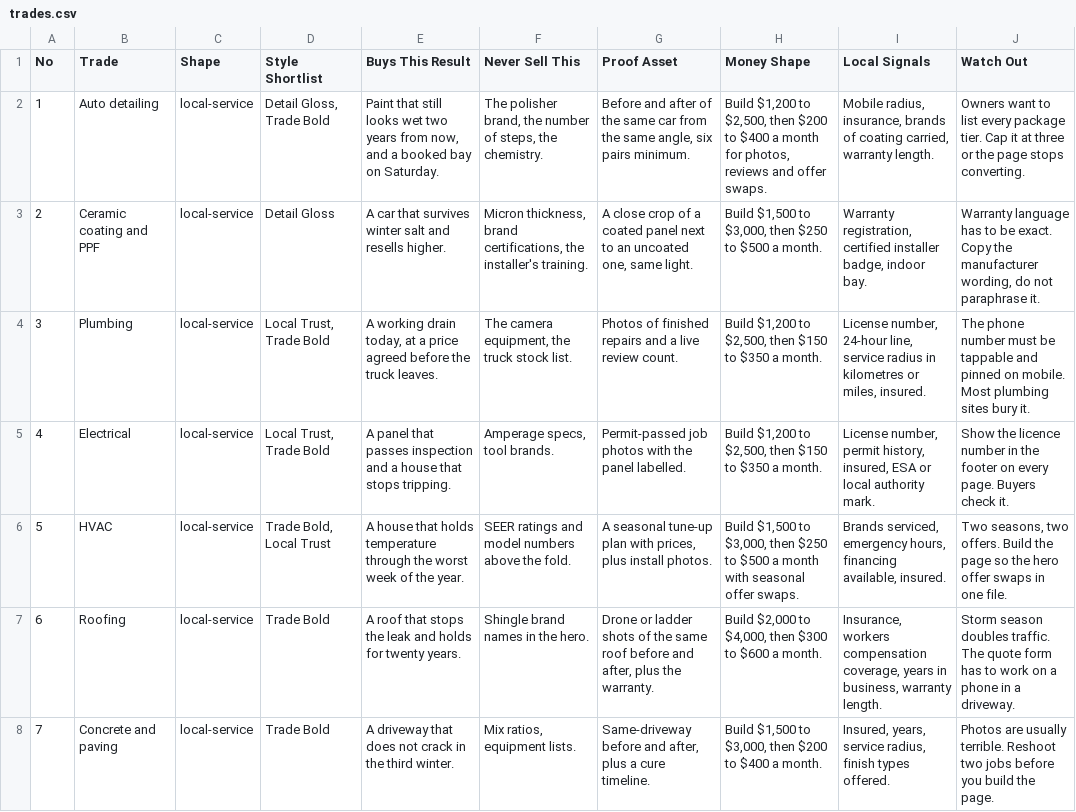
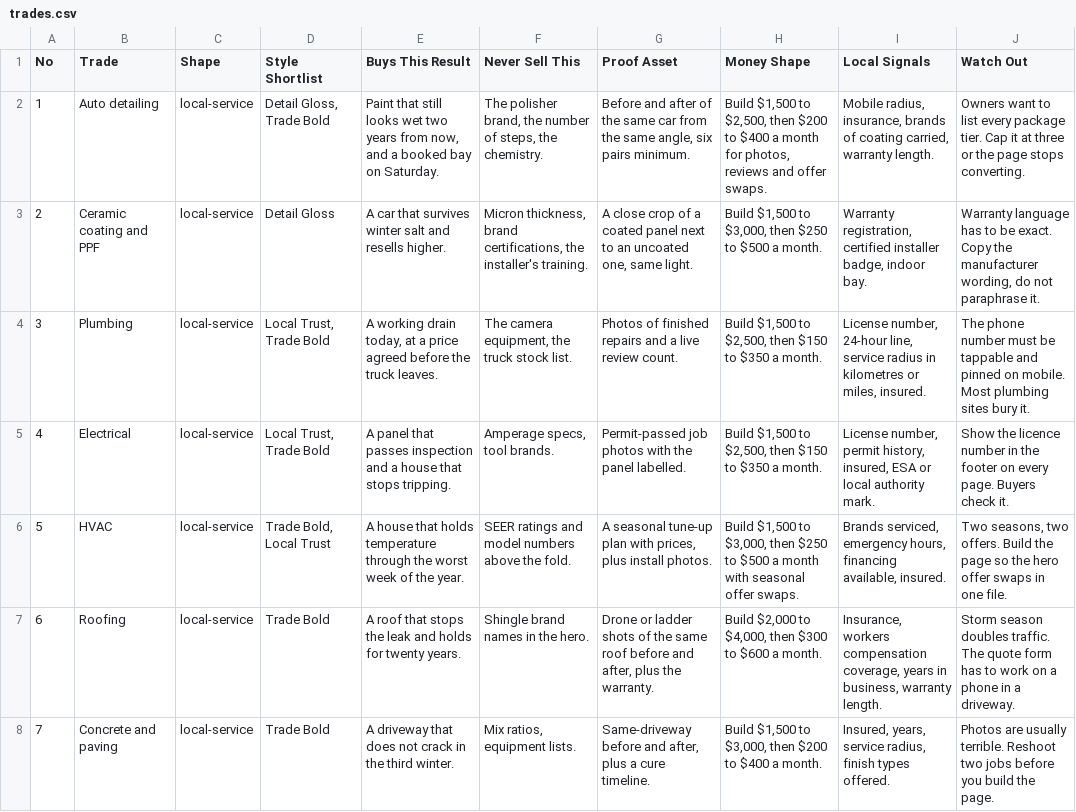
Before and after one commit to AI-ChrisLee/execution-design, a CSV file: skills/design/data/trades.csv, drawn as a sheet; only a part is shown; the diff covers the shown part only.

```diff
--- a/skills/design/data/trades.csv
+++ b/skills/design/data/trades.csv
@@ -1,6 +1,6 @@
 No,Trade,Shape,Style Shortlist,Buys This Result,Never Sell This,Proof Asset,Money Shape,Local Signals,Watch Out
-1,Auto detailing,local-service,"Detail Gloss, Trade Bold","Paint that still looks wet two years from now, and a booked bay on Saturday.","The polisher brand, the number of steps, the chemistry.","Before and after of the same car from the same angle, six pairs minimum.","Build $1,200 to $2,500, then $200 to $400 a month for photos, reviews and offer swaps.","Mobile radius, insurance, brands of coating carried, warranty length.","Owners want to list every package tier. Cap it at three or the page stops converting."
+1,Auto detailing,local-service,"Detail Gloss, Trade Bold","Paint that still looks wet two years from now, and a booked bay on Saturday.","The polisher brand, the number of steps, the chemistry.","Before and after of the same car from the same angle, six pairs minimum.","Build $1,500 to $2,500, then $200 to $400 a month for photos, reviews and offer swaps.","Mobile radius, insurance, brands of coating carried, warranty length.","Owners want to list every package tier. Cap it at three or the page stops converting."
 2,Ceramic coating and PPF,local-service,"Detail Gloss","A car that survives winter salt and resells higher.","Micron thickness, brand certifications, the installer's training.","A close crop of a coated panel next to an uncoated one, same light.","Build $1,500 to $3,000, then $250 to $500 a month.","Warranty registration, certified installer badge, indoor bay.","Warranty language has to be exact. Copy the manufacturer wording, do not paraphrase it."
-3,Plumbing,local-service,"Local Trust, Trade Bold","A working drain today, at a price agreed before the truck leaves.","The camera equipment, the truck stock list.","Photos of finished repairs and a live review count.","Build $1,200 to $2,500, then $150 to $350 a month.","License number, 24-hour line, service radius in kilometres or miles, insured.","The phone number must be tappable and pinned on mobile. Most plumbing sites bury it."
-4,Electrical,local-service,"Local Trust, Trade Bold","A panel that passes inspection and a house that stops tripping.","Amperage specs, tool brands.","Permit-passed job photos with the panel labelled.","Build $1,200 to $2,500, then $150 to $350 a month.","License number, permit history, insured, ESA or local authority mark.","Show the licence number in the footer on every page. Buyers check it."
+3,Plumbing,local-service,"Local Trust, Trade Bold","A working drain today, at a price agreed before the truck leaves.","The camera equipment, the truck stock list.","Photos of finished repairs and a live review count.","Build $1,500 to $2,500, then $150 to $350 a month.","License number, 24-hour line, service radius in kilometres or miles, insured.","The phone number must be tappable and pinned on mobile. Most plumbing sites bury it."
+4,Electrical,local-service,"Local Trust, Trade Bold","A panel that passes inspection and a house that stops tripping.","Amperage specs, tool brands.","Permit-passed job photos with the panel labelled.","Build $1,500 to $2,500, then $150 to $350 a month.","License number, permit history, insured, ESA or local authority mark.","Show the licence number in the footer on every page. Buyers check it."
 5,HVAC,local-service,"Trade Bold, Local Trust","A house that holds temperature through the worst week of the year.","SEER ratings and model numbers above the fold.","A seasonal tune-up plan with prices, plus install photos.","Build $1,500 to $3,000, then $250 to $500 a month with seasonal offer swaps.","Brands serviced, emergency hours, financing available, insured.","Two seasons, two offers. Build the page so the hero offer swaps in one file."
```
Also changed, not shown: 27 edited cells elsewhere in this file.
